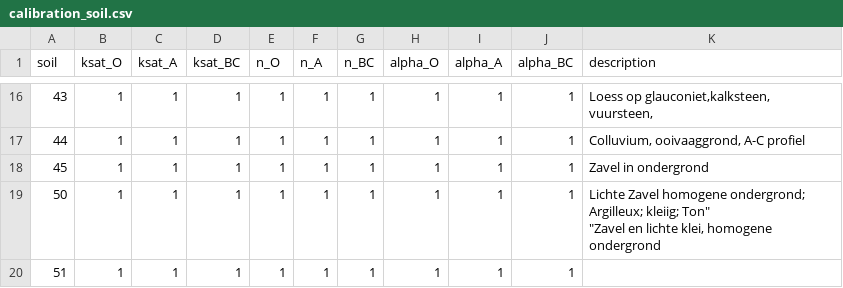
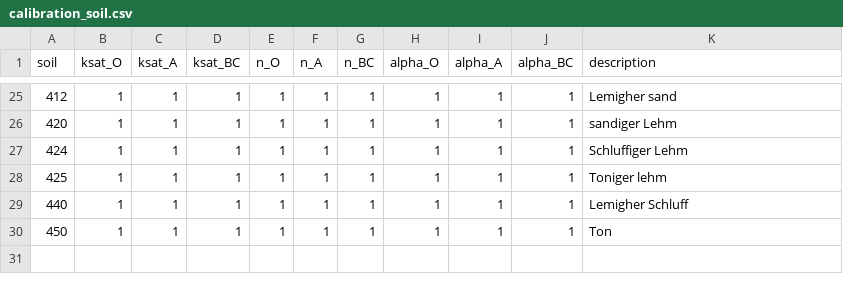
Before and after one commit to mcommelin/Geuldal_NBS_simulations, a CSV file: sources/setup/calibration/calibration_soil.csv, drawn as a sheet; only a part is shown, gaps mark what is left out; the diff covers the shown part only.

Commit message:
update soil_cal to all UBC codes

```diff
--- a/sources/setup/calibration/calibration_soil.csv
+++ b/sources/setup/calibration/calibration_soil.csv
@@ -16,6 +25,6 @@ soil,ksat_O,ksat_A,ksat_BC,n_O,n_A,n_BC,alpha_O,alpha_A,alpha_BC,description
-43,1,1,1,1,1,1,1,1,1,"Loess op glauconiet,kalksteen, vuursteen,"
-44,1,1,1,1,1,1,1,1,1,"Colluvium, ooivaaggrond, A-C profiel"
-45,1,1,1,1,1,1,1,1,1,Zavel in ondergrond
-50,1,1,1,1,1,1,1,1,1,"Lichte Zavel homogene ondergrond; Argilleux; kleiig; Ton""
-""Zavel en lichte klei, homogene ondergrond"
-51,1,1,1,1,1,1,1,1,1,
+412,1,1,1,1,1,1,1,1,1,Lemigher sand
+420,1,1,1,1,1,1,1,1,1,sandiger Lehm
+424,1,1,1,1,1,1,1,1,1,Schluffiger Lehm
+425,1,1,1,1,1,1,1,1,1,Toniger lehm
+440,1,1,1,1,1,1,1,1,1,Lemigher Schluff
+450,1,1,1,1,1,1,1,1,1,Ton
```
Also changed, not shown: 9 added rows and 24 edited cells elsewhere in this file, 1 other file.
